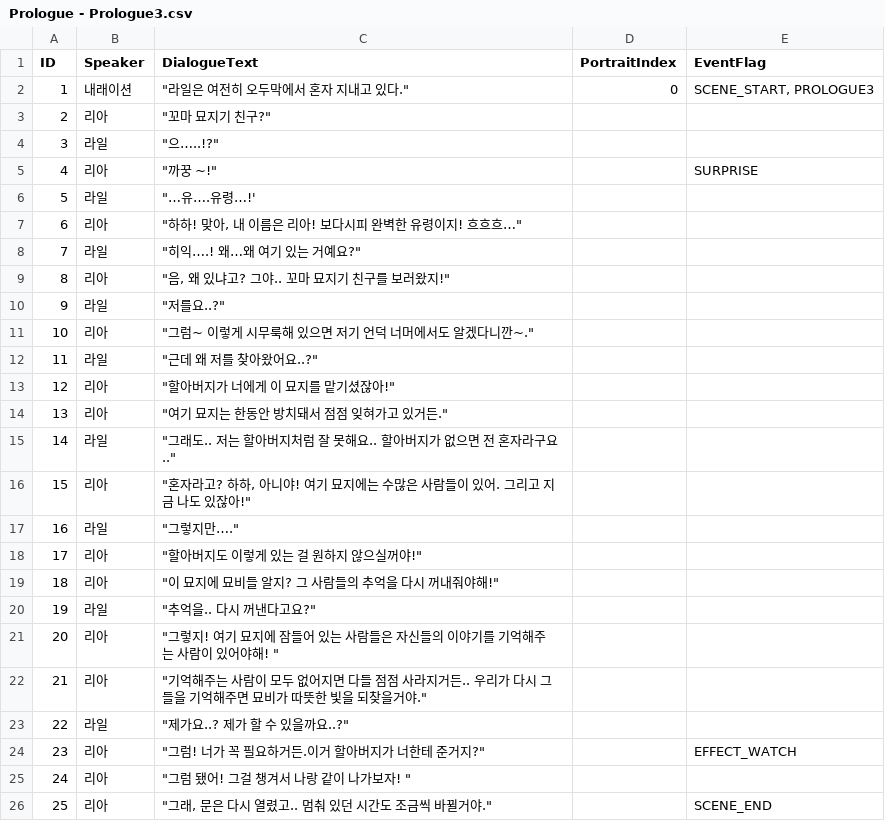
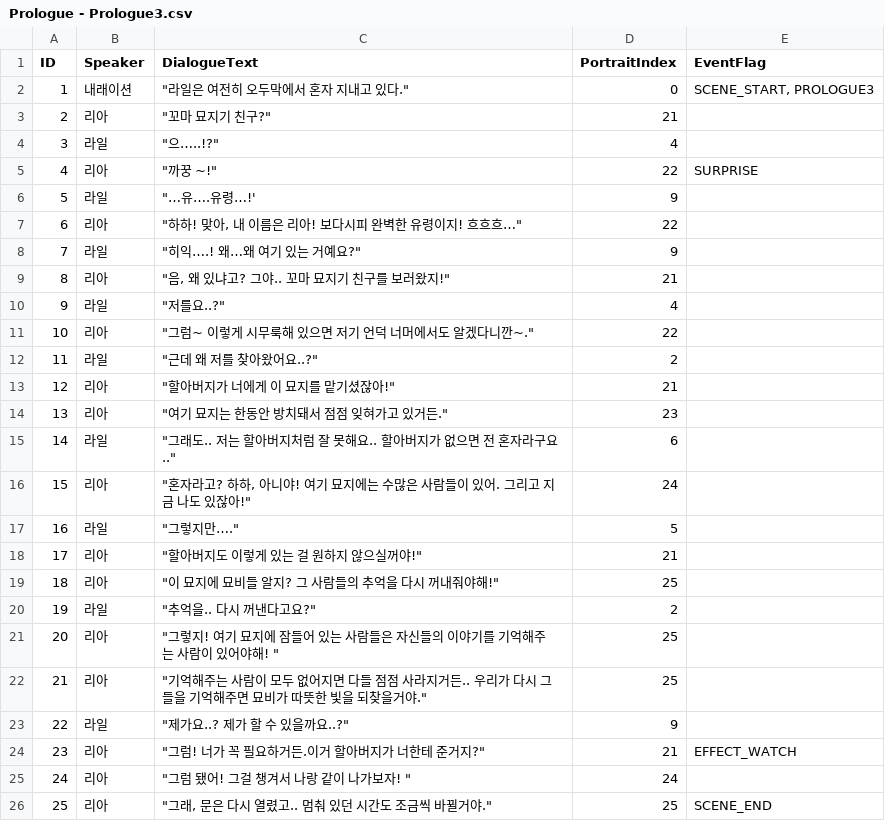
Before and after one commit to YoonGun12/Unity_ForgottenGraves, a CSV file: Assets/08.DialogueData/Prologue - Prologue3.csv, drawn as a sheet.

Commit message:
feat: DialogueData PortraitIndex 추가

```diff
--- a/Assets/08.DialogueData/Prologue - Prologue3.csv
+++ b/Assets/08.DialogueData/Prologue - Prologue3.csv
@@ -2,25 +2,25 @@ ID,Speaker,DialogueText,PortraitIndex,EventFlag
 1,내래이션,"""라일은 여전히 오두막에서 혼자 지내고 있다.""",0,"SCENE_START, PROLOGUE3"
-2,리아,"""꼬마 묘지기 친구?""",,
-3,라일,"""으…..!?""",,
-4,리아,"""까꿍 ~!""",,SURPRISE
-5,라일,"""…유….유령…!'",,
-6,리아,"""하하! 맞아, 내 이름은 리아! 보다시피 완벽한 유령이지! 흐흐흐…""",,
-7,라일,"""히익….! 왜…왜 여기 있는 거예요?""",,
-8,리아,"""음, 왜 있냐고? 그야.. 꼬마 묘지기 친구를 보러왔지!""",,
-9,라일,"""저를요..?""",,
-10,리아,"""그럼~ 이렇게 시무룩해 있으면 저기 언덕 너머에서도 알겠다니깐~.""",,
-11,라일,"""근데 왜 저를 찾아왔어요..?""",,
-12,리아,"""할아버지가 너에게 이 묘지를 맡기셨잖아!""",,
-13,리아,"""여기 묘지는 한동안 방치돼서 점점 잊혀가고 있거든.""",,
-14,라일,"""그래도.. 저는 할아버지처럼 잘 못해요.. 할아버지가 없으면 전 혼자라구요..""",,
-15,리아,"""혼자라고? 하하, 아니야! 여기 묘지에는 수많은 사람들이 있어. 그리고 지금 나도 있잖아!""",,
-16,라일,"""그렇지만….""",,
-17,리아,"""할아버지도 이렇게 있는 걸 원하지 않으실꺼야!""",,
-18,리아,"""이 묘지에 묘비들 알지? 그 사람들의 추억을 다시 꺼내줘야해!""",,
-19,라일,"""추억을.. 다시 꺼낸다고요?""",,
-20,리아,"""그렇지! 여기 묘지에 잠들어 있는 사람들은 자신들의 이야기를 기억해주는 사람이 있어야해! """,,
-21,리아,"""기억해주는 사람이 모두 없어지면 다들 점점 사라지거든.. 우리가 다시 그들을 기억해주면 묘비가 따뜻한 빛을 되찾을거야.""",,
-22,라일,"""제가요..? 제가 할 수 있을까요..?""",,
-23,리아,"""그럼! 너가 꼭 필요하거든.이거 할아버지가 너한테 준거지?""",,EFFECT_WATCH
-24,리아,"""그럼 됐어! 그걸 챙겨서 나랑 같이 나가보자! """,,
-25,리아,"""그래, 문은 다시 열렸고.. 멈춰 있던 시간도 조금씩 바뀔거야.""",,SCENE_END
+2,리아,"""꼬마 묘지기 친구?""",21,
+3,라일,"""으…..!?""",4,
+4,리아,"""까꿍 ~!""",22,SURPRISE
+5,라일,"""…유….유령…!'",9,
+6,리아,"""하하! 맞아, 내 이름은 리아! 보다시피 완벽한 유령이지! 흐흐흐…""",22,
+7,라일,"""히익….! 왜…왜 여기 있는 거예요?""",9,
+8,리아,"""음, 왜 있냐고? 그야.. 꼬마 묘지기 친구를 보러왔지!""",21,
+9,라일,"""저를요..?""",4,
+10,리아,"""그럼~ 이렇게 시무룩해 있으면 저기 언덕 너머에서도 알겠다니깐~.""",22,
+11,라일,"""근데 왜 저를 찾아왔어요..?""",2,
+12,리아,"""할아버지가 너에게 이 묘지를 맡기셨잖아!""",21,
+13,리아,"""여기 묘지는 한동안 방치돼서 점점 잊혀가고 있거든.""",23,
+14,라일,"""그래도.. 저는 할아버지처럼 잘 못해요.. 할아버지가 없으면 전 혼자라구요..""",6,
+15,리아,"""혼자라고? 하하, 아니야! 여기 묘지에는 수많은 사람들이 있어. 그리고 지금 나도 있잖아!""",24,
+16,라일,"""그렇지만….""",5,
+17,리아,"""할아버지도 이렇게 있는 걸 원하지 않으실꺼야!""",21,
+18,리아,"""이 묘지에 묘비들 알지? 그 사람들의 추억을 다시 꺼내줘야해!""",25,
+19,라일,"""추억을.. 다시 꺼낸다고요?""",2,
+20,리아,"""그렇지! 여기 묘지에 잠들어 있는 사람들은 자신들의 이야기를 기억해주는 사람이 있어야해! """,25,
+21,리아,"""기억해주는 사람이 모두 없어지면 다들 점점 사라지거든.. 우리가 다시 그들을 기억해주면 묘비가 따뜻한 빛을 되찾을거야.""",25,
+22,라일,"""제가요..? 제가 할 수 있을까요..?""",9,
+23,리아,"""그럼! 너가 꼭 필요하거든.이거 할아버지가 너한테 준거지?""",21,EFFECT_WATCH
+24,리아,"""그럼 됐어! 그걸 챙겨서 나랑 같이 나가보자! """,24,
+25,리아,"""그래, 문은 다시 열렸고.. 멈춰 있던 시간도 조금씩 바뀔거야.""",25,SCENE_END
```
Also changed, not shown: Assets/08.DialogueData/Epliogue - Epliogue.csv, Assets/08.DialogueData/Matilda - Matilda 시작 전.csv, 27 other files.
